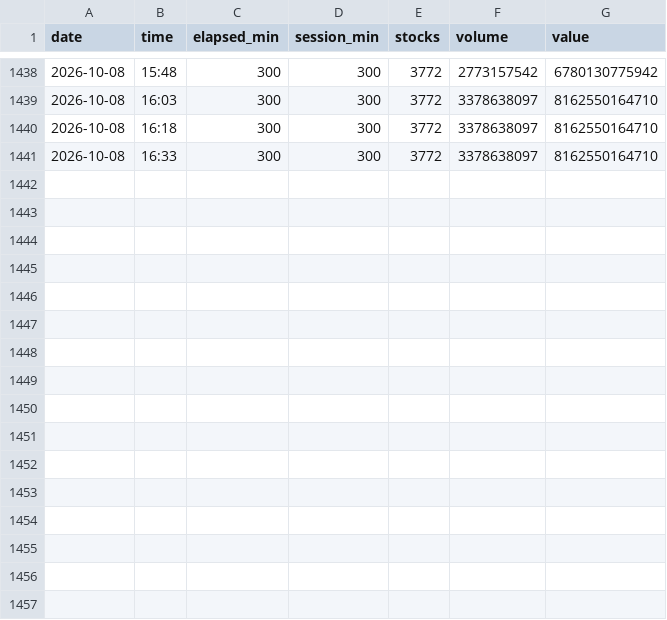
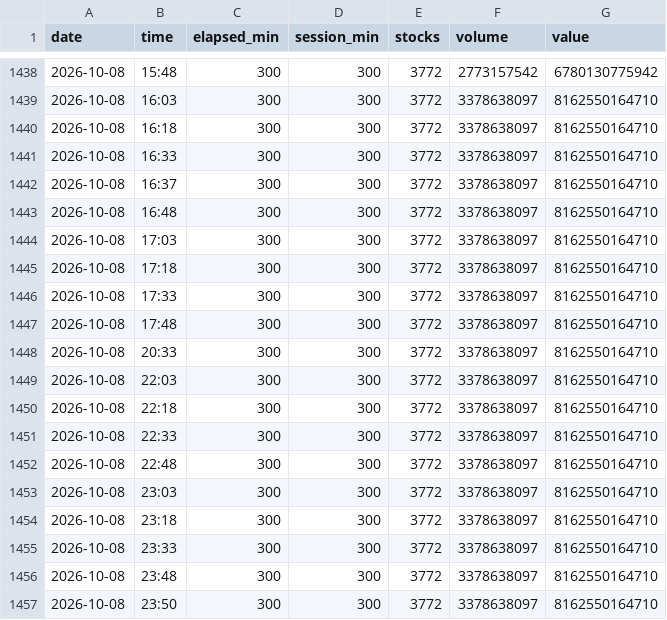
Before and after one commit to OCW-1027/JPN-STOCK-SCREENER, a CSV file: volcurve/jp.csv, drawn as a sheet; only a part is shown, gaps mark what is left out; the diff names each change by its address in the sheet, - before the commit and + after, or states it on an @@ line.

```diff
--- a/volcurve/jp.csv
+++ b/volcurve/jp.csv
+row 1442: 2026-10-08 | 16:37 | 300 | 300 | 3772 | 3378638097 | 8162550164710
+row 1443: 2026-10-08 | 16:48 | 300 | 300 | 3772 | 3378638097 | 8162550164710
+row 1444: 2026-10-08 | 17:03 | 300 | 300 | 3772 | 3378638097 | 8162550164710
+row 1445: 2026-10-08 | 17:18 | 300 | 300 | 3772 | 3378638097 | 8162550164710
+row 1446: 2026-10-08 | 17:33 | 300 | 300 | 3772 | 3378638097 | 8162550164710
+row 1447: 2026-10-08 | 17:48 | 300 | 300 | 3772 | 3378638097 | 8162550164710
+row 1448: 2026-10-08 | 20:33 | 300 | 300 | 3772 | 3378638097 | 8162550164710
+row 1449: 2026-10-08 | 22:03 | 300 | 300 | 3772 | 3378638097 | 8162550164710
+row 1450: 2026-10-08 | 22:18 | 300 | 300 | 3772 | 3378638097 | 8162550164710
+row 1451: 2026-10-08 | 22:33 | 300 | 300 | 3772 | 3378638097 | 8162550164710
+row 1452: 2026-10-08 | 22:48 | 300 | 300 | 3772 | 3378638097 | 8162550164710
+row 1453: 2026-10-08 | 23:03 | 300 | 300 | 3772 | 3378638097 | 8162550164710
+row 1454: 2026-10-08 | 23:18 | 300 | 300 | 3772 | 3378638097 | 8162550164710
+row 1455: 2026-10-08 | 23:33 | 300 | 300 | 3772 | 3378638097 | 8162550164710
+row 1456: 2026-10-08 | 23:48 | 300 | 300 | 3772 | 3378638097 | 8162550164710
+row 1457: 2026-10-08 | 23:50 | 300 | 300 | 3772 | 3378638097 | 8162550164710
```
Also changed, not shown: volcurve/kr.csv, volcurve/us.csv, 1 other file.
